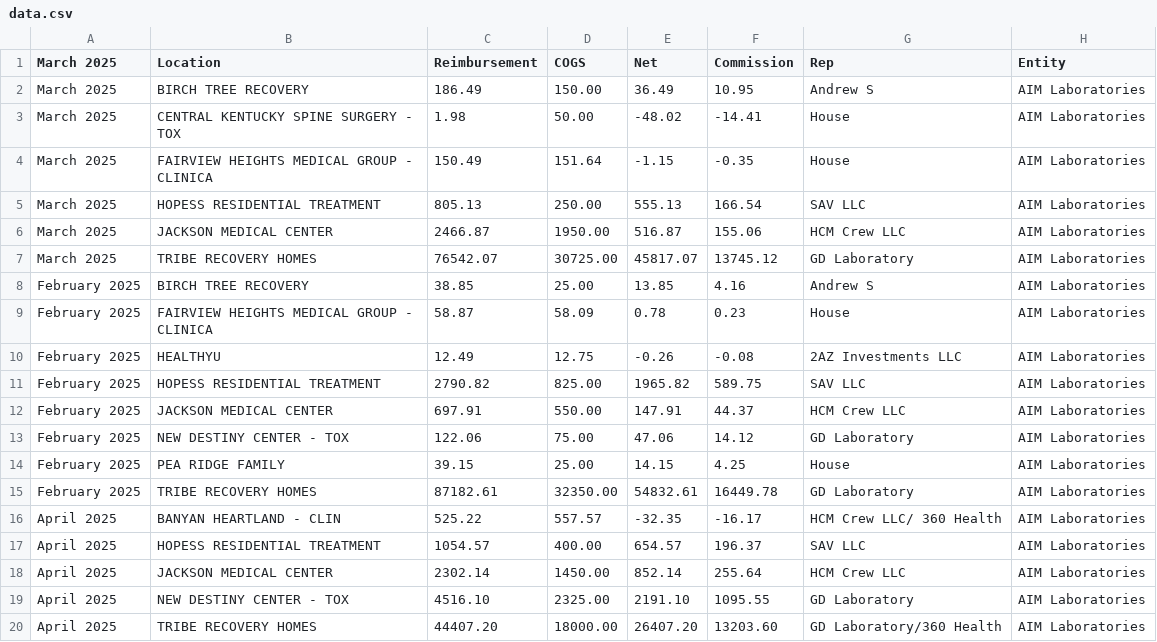
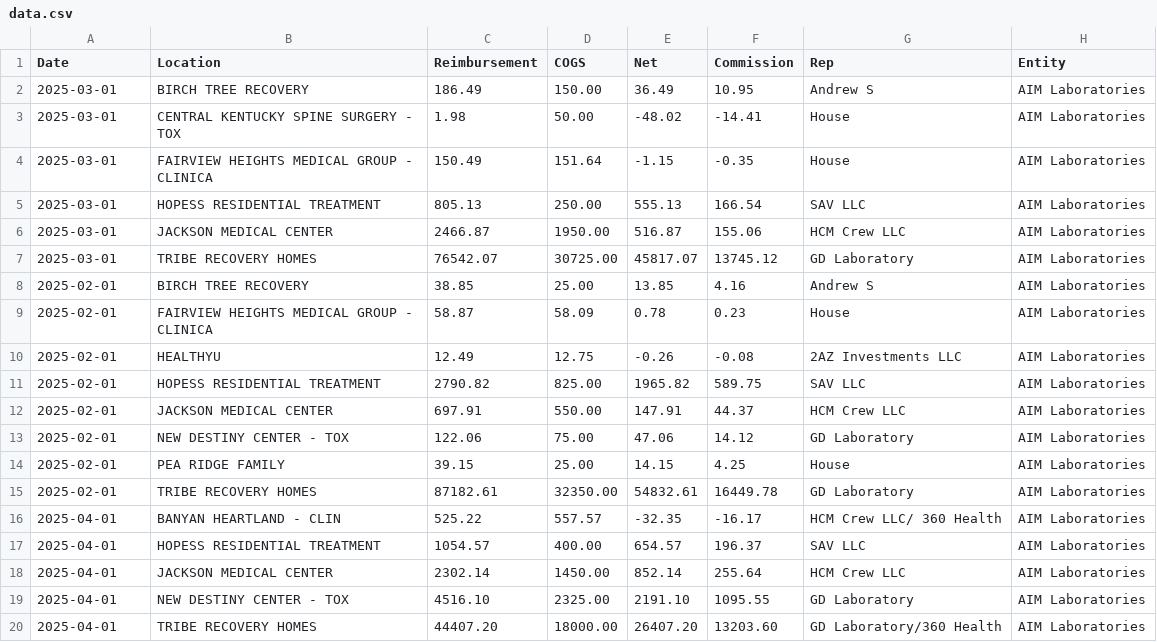
Before and after one commit to drsdass/Members_portal, a CSV file: data.csv, drawn as a sheet.

Commit message:
Update data.csv

```diff
--- a/data.csv
+++ b/data.csv
@@ -1,20 +1,20 @@
-March 2025,	Location,	Reimbursement,	COGS,	Net,	Commission,	Rep,	Entity
-March 2025,	BIRCH TREE RECOVERY,	186.49,	150.00,	36.49,	10.95,	Andrew S,	AIM Laboratories
-March 2025,	CENTRAL KENTUCKY SPINE SURGERY - TOX,	1.98,	50.00,	-48.02,	-14.41,	House,	AIM Laboratories
-March 2025,	FAIRVIEW HEIGHTS MEDICAL GROUP - CLINICA,	150.49,	151.64,	-1.15,	-0.35,	House,	AIM Laboratories
-March 2025,	HOPESS RESIDENTIAL TREATMENT,	805.13,	250.00,	555.13,	166.54,	SAV LLC,	AIM Laboratories
-March 2025,	JACKSON MEDICAL CENTER,	2466.87,	1950.00,	516.87,	155.06,	HCM Crew LLC,	AIM Laboratories
-March 2025,	TRIBE RECOVERY HOMES,	76542.07,	30725.00,	45817.07,	13745.12,	GD Laboratory,	AIM Laboratories
-February 2025,	BIRCH TREE RECOVERY,	38.85,	25.00,	13.85,	4.16,	Andrew S,	AIM Laboratories
-February 2025,	FAIRVIEW HEIGHTS MEDICAL GROUP - CLINICA,	58.87,	58.09,	0.78,	0.23,	House,	AIM Laboratories
-February 2025,	HEALTHYU,	12.49,	12.75,	-0.26,	-0.08,	2AZ Investments LLC,	AIM Laboratories
-February 2025,	HOPESS RESIDENTIAL TREATMENT,	2790.82,	825.00,	1965.82,	589.75,	SAV LLC,	AIM Laboratories
-February 2025,	JACKSON MEDICAL CENTER,	697.91,	550.00,	147.91,	44.37,	HCM Crew LLC,	AIM Laboratories
-February 2025,	NEW DESTINY CENTER - TOX,	122.06,	75.00,	47.06,	14.12,	GD Laboratory,	AIM Laboratories
-February 2025,	PEA RIDGE FAMILY,	39.15,	25.00,	14.15,	4.25,	House,	AIM Laboratories
-February 2025,	TRIBE RECOVERY HOMES,	87182.61,	32350.00,	54832.61,	16449.78,	GD Laboratory,	AIM Laboratories
-April 2025,	BANYAN HEARTLAND - CLIN,	525.22,	557.57,	-32.35,	-16.17,	HCM Crew LLC/ 360 Health,	AIM Laboratories
-April 2025,	HOPESS RESIDENTIAL TREATMENT,	1054.57,	400.00,	654.57,	196.37,	SAV LLC,	AIM Laboratories
-April 2025,	JACKSON MEDICAL CENTER,	2302.14,	1450.00,	852.14,	255.64,	HCM Crew LLC,	AIM Laboratories
-April 2025,	NEW DESTINY CENTER - TOX,	4516.10,	2325.00,	2191.10,	1095.55,	GD Laboratory,	AIM Laboratories
-April 2025,	TRIBE RECOVERY HOMES,	44407.20,	18000.00,	26407.20,	13203.60,	GD Laboratory/360 Health,	AIM Laboratories
+Date,	Location,	Reimbursement,	COGS,	Net,	Commission,	Rep,	Entity
+2025-03-01,	BIRCH TREE RECOVERY,	186.49,	150.00,	36.49,	10.95,	Andrew S,	AIM Laboratories
+2025-03-01,	CENTRAL KENTUCKY SPINE SURGERY - TOX,	1.98,	50.00,	-48.02,	-14.41,	House,	AIM Laboratories
+2025-03-01,	FAIRVIEW HEIGHTS MEDICAL GROUP - CLINICA,	150.49,	151.64,	-1.15,	-0.35,	House,	AIM Laboratories
+2025-03-01,	HOPESS RESIDENTIAL TREATMENT,	805.13,	250.00,	555.13,	166.54,	SAV LLC,	AIM Laboratories
+2025-03-01,	JACKSON MEDICAL CENTER,	2466.87,	1950.00,	516.87,	155.06,	HCM Crew LLC,	AIM Laboratories
+2025-03-01,	TRIBE RECOVERY HOMES,	76542.07,	30725.00,	45817.07,	13745.12,	GD Laboratory,	AIM Laboratories
+2025-02-01,	BIRCH TREE RECOVERY,	38.85,	25.00,	13.85,	4.16,	Andrew S,	AIM Laboratories
+2025-02-01,	FAIRVIEW HEIGHTS MEDICAL GROUP - CLINICA,	58.87,	58.09,	0.78,	0.23,	House,	AIM Laboratories
+2025-02-01,	HEALTHYU,	12.49,	12.75,	-0.26,	-0.08,	2AZ Investments LLC,	AIM Laboratories
+2025-02-01,	HOPESS RESIDENTIAL TREATMENT,	2790.82,	825.00,	1965.82,	589.75,	SAV LLC,	AIM Laboratories
+2025-02-01,	JACKSON MEDICAL CENTER,	697.91,	550.00,	147.91,	44.37,	HCM Crew LLC,	AIM Laboratories
+2025-02-01,	NEW DESTINY CENTER - TOX,	122.06,	75.00,	47.06,	14.12,	GD Laboratory,	AIM Laboratories
+2025-02-01,	PEA RIDGE FAMILY,	39.15,	25.00,	14.15,	4.25,	House,	AIM Laboratories
+2025-02-01,	TRIBE RECOVERY HOMES,	87182.61,	32350.00,	54832.61,	16449.78,	GD Laboratory,	AIM Laboratories
+2025-04-01,	BANYAN HEARTLAND - CLIN,	525.22,	557.57,	-32.35,	-16.17,	HCM Crew LLC/ 360 Health,	AIM Laboratories
+2025-04-01,	HOPESS RESIDENTIAL TREATMENT,	1054.57,	400.00,	654.57,	196.37,	SAV LLC,	AIM Laboratories
+2025-04-01,	JACKSON MEDICAL CENTER,	2302.14,	1450.00,	852.14,	255.64,	HCM Crew LLC,	AIM Laboratories
+2025-04-01,	NEW DESTINY CENTER - TOX,	4516.10,	2325.00,	2191.10,	1095.55,	GD Laboratory,	AIM Laboratories
+2025-04-01,	TRIBE RECOVERY HOMES,	44407.20,	18000.00,	26407.20,	13203.60,	GD Laboratory/360 Health,	AIM Laboratories
```
